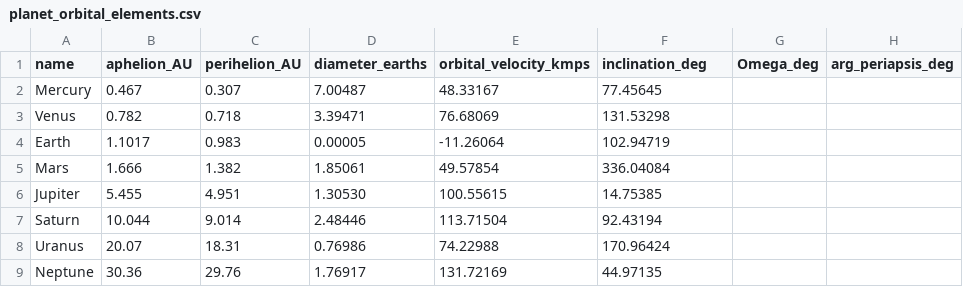
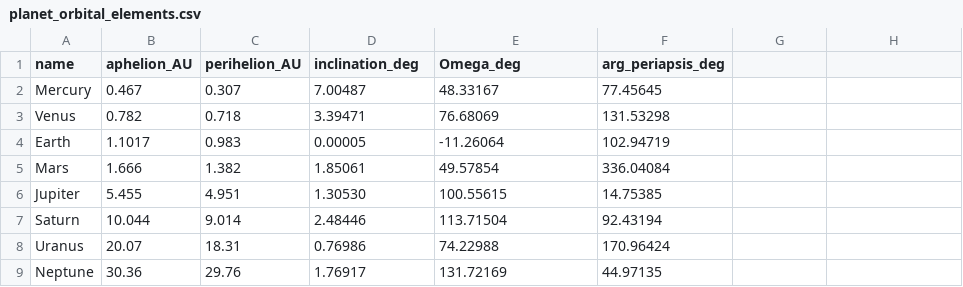
Before and after one commit to araval/Solar-System, a CSV file: planet_orbital_elements.csv, drawn as a sheet.

Commit message:
remove names from header

```diff
--- a/planet_orbital_elements.csv
+++ b/planet_orbital_elements.csv
@@ -1,2 +1,2 @@
-name,aphelion_AU,perihelion_AU,diameter_earths,orbital_velocity_kmps,inclination_deg,Omega_deg,arg_periapsis_deg
+name,aphelion_AU,perihelion_AU,inclination_deg,Omega_deg,arg_periapsis_deg
 Mercury,0.467,0.307,7.00487,48.33167,77.45645
```
